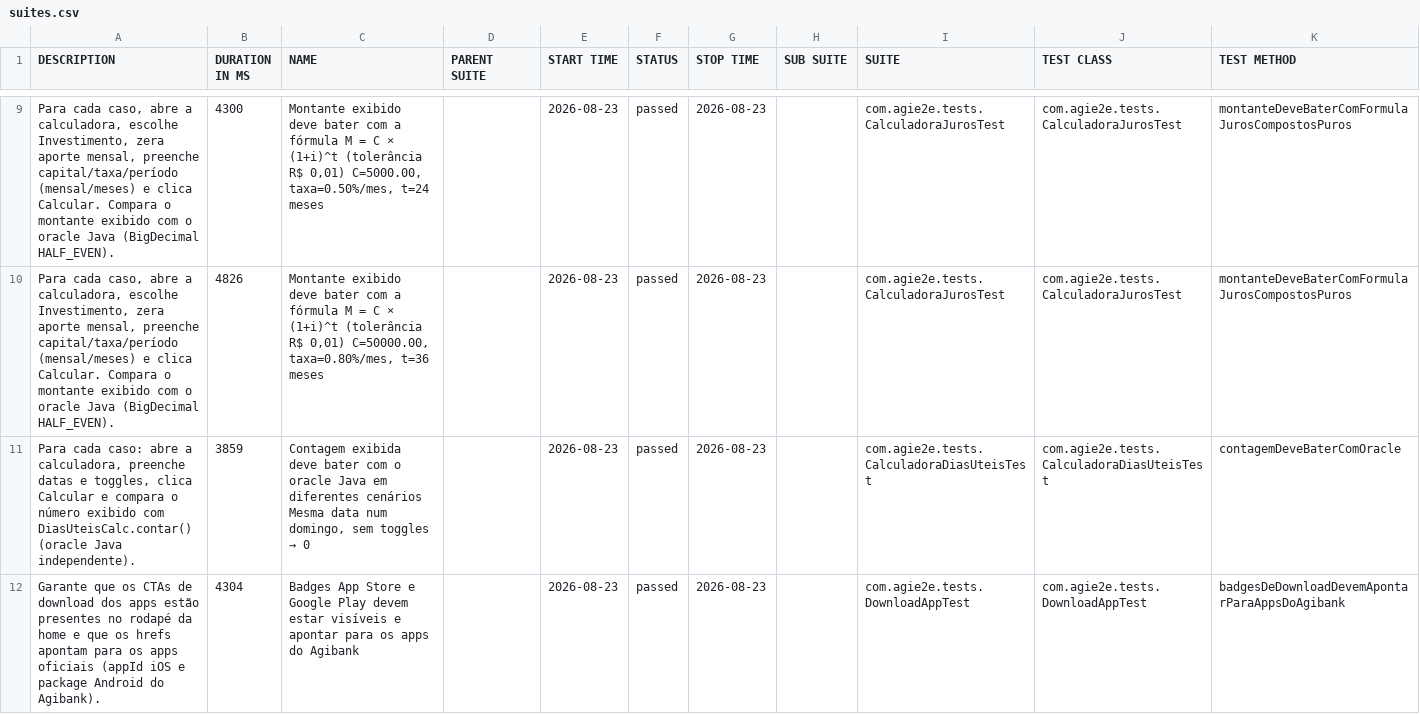
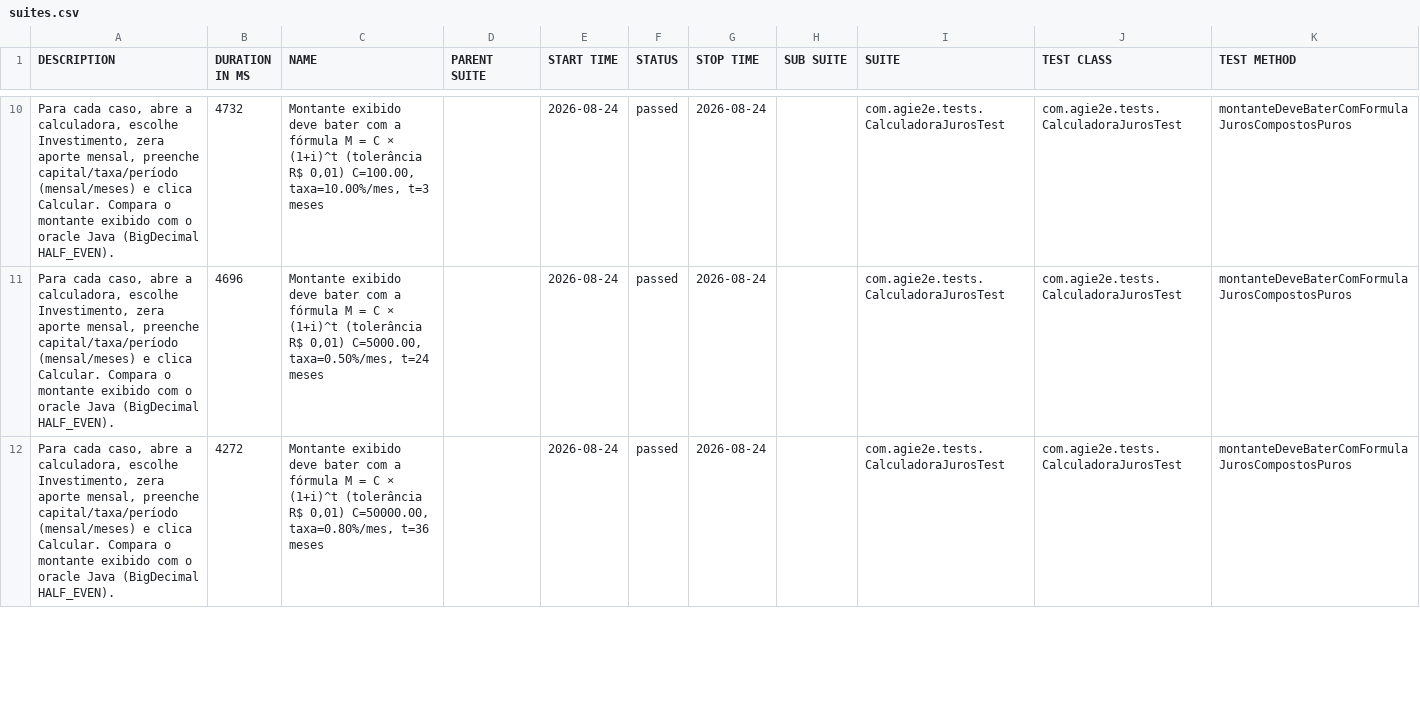
Before and after one commit to silasmarques/agi-e2e, a CSV file: data/suites.csv, drawn as a sheet; only a part is shown, gaps mark what is left out; the diff covers the shown part only.

```diff
--- a/data/suites.csv
+++ b/data/suites.csv
@@ -9,4 +10,3 @@
-"Para cada caso, abre a calculadora, escolhe Investimento, zera aporte mensal, preenche capital/taxa/período (mensal/meses) e clica Calcular. Compara o montante exibido com o oracle Java (BigDecimal HALF_EVEN).","4300","Montante exibido deve bater com a fórmula M = C × (1+i)^t (tolerância R$ 0,01) C=5000.00, taxa=0.50%/mes, t=24 meses","","2026-08-23","passed","2026-08-23","","com.agie2e.tests.CalculadoraJurosTest","com.agie2e.tests.CalculadoraJurosTest","montanteDeveBaterComFormulaJurosCompostosPuros"
-"Para cada caso, abre a calculadora, escolhe Investimento, zera aporte mensal, preenche capital/taxa/período (mensal/meses) e clica Calcular. Compara o montante exibido com o oracle Java (BigDecimal HALF_EVEN).","4826","Montante exibido deve bater com a fórmula M = C × (1+i)^t (tolerância R$ 0,01) C=50000.00, taxa=0.80%/mes, t=36 meses","","2026-08-23","passed","2026-08-23","","com.agie2e.tests.CalculadoraJurosTest","com.agie2e.tests.CalculadoraJurosTest","montanteDeveBaterComFormulaJurosCompostosPuros"
-"Para cada caso: abre a calculadora, preenche datas e toggles, clica Calcular e compara o número exibido com DiasUteisCalc.contar() (oracle Java independente).","3859","Contagem exibida deve bater com o oracle Java em diferentes cenários Mesma data num domingo, sem toggles → 0","","2026-08-23","passed","2026-08-23","","com.agie2e.tests.CalculadoraDiasUteisTest","com.agie2e.tests.CalculadoraDiasUteisTest","contagemDeveBaterComOracle"
-"Garante que os CTAs de download dos apps estão presentes no rodapé da home e que os hrefs apontam para os apps oficiais (appId iOS e package Android do Agibank).","4304","Badges App Store e Google Play devem estar visíveis e apontar para os apps do Agibank","","2026-08-23","passed","2026-08-23","","com.agie2e.tests.DownloadAppTest","com.agie2e.tests.DownloadAppTest","badgesDeDownloadDevemApontarParaAppsDoAgibank"
+"Para cada caso, abre a calculadora, escolhe Investimento, zera aporte mensal, preenche capital/taxa/período (mensal/meses) e clica Calcular. Compara o montante exibido com o oracle Java (BigDecimal HALF_EVEN).","4732","Montante exibido deve bater com a fórmula M = C × (1+i)^t (tolerância R$ 0,01) C=100.00, taxa=10.00%/mes, t=3 meses","","2026-08-24","passed","2026-08-24","","com.agie2e.tests.CalculadoraJurosTest","com.agie2e.tests.CalculadoraJurosTest","montanteDeveBaterComFormulaJurosCompostosPuros"
+"Para cada caso, abre a calculadora, escolhe Investimento, zera aporte mensal, preenche capital/taxa/período (mensal/meses) e clica Calcular. Compara o montante exibido com o oracle Java (BigDecimal HALF_EVEN).","4696","Montante exibido deve bater com a fórmula M = C × (1+i)^t (tolerância R$ 0,01) C=5000.00, taxa=0.50%/mes, t=24 meses","","2026-08-24","passed","2026-08-24","","com.agie2e.tests.CalculadoraJurosTest","com.agie2e.tests.CalculadoraJurosTest","montanteDeveBaterComFormulaJurosCompostosPuros"
+"Para cada caso, abre a calculadora, escolhe Investimento, zera aporte mensal, preenche capital/taxa/período (mensal/meses) e clica Calcular. Compara o montante exibido com o oracle Java (BigDecimal HALF_EVEN).","4272","Montante exibido deve bater com a fórmula M = C × (1+i)^t (tolerância R$ 0,01) C=50000.00, taxa=0.80%/mes, t=36 meses","","2026-08-24","passed","2026-08-24","","com.agie2e.tests.CalculadoraJurosTest","com.agie2e.tests.CalculadoraJurosTest","montanteDeveBaterComFormulaJurosCompostosPuros"
```
Also changed, not shown: 6 added rows, 5 removed rows and 27 edited cells elsewhere in this file, data/behaviors.csv, 48 other files.
